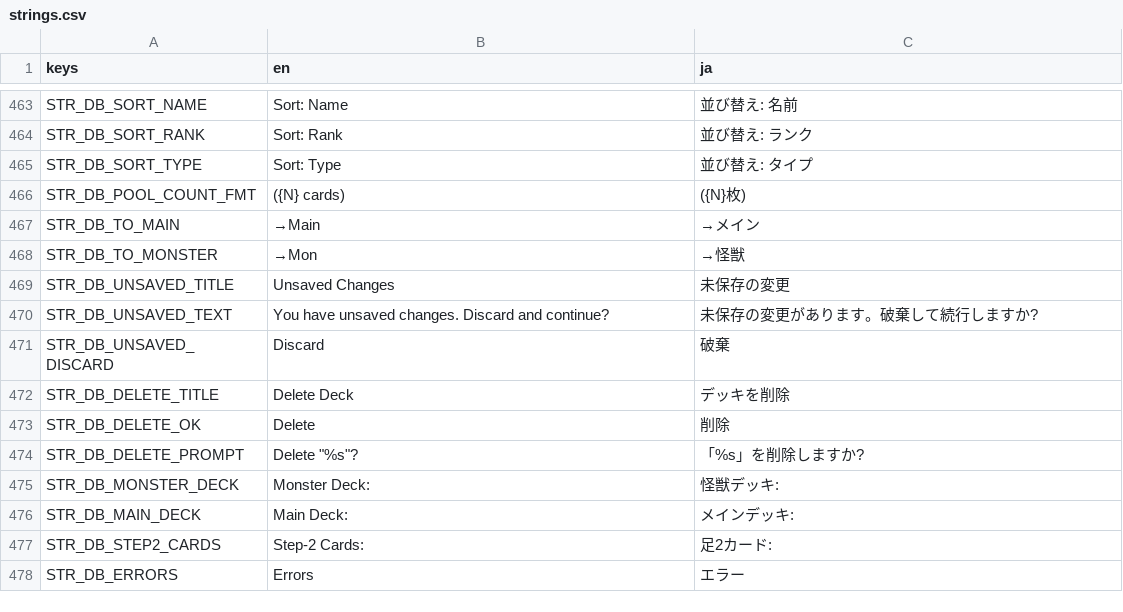
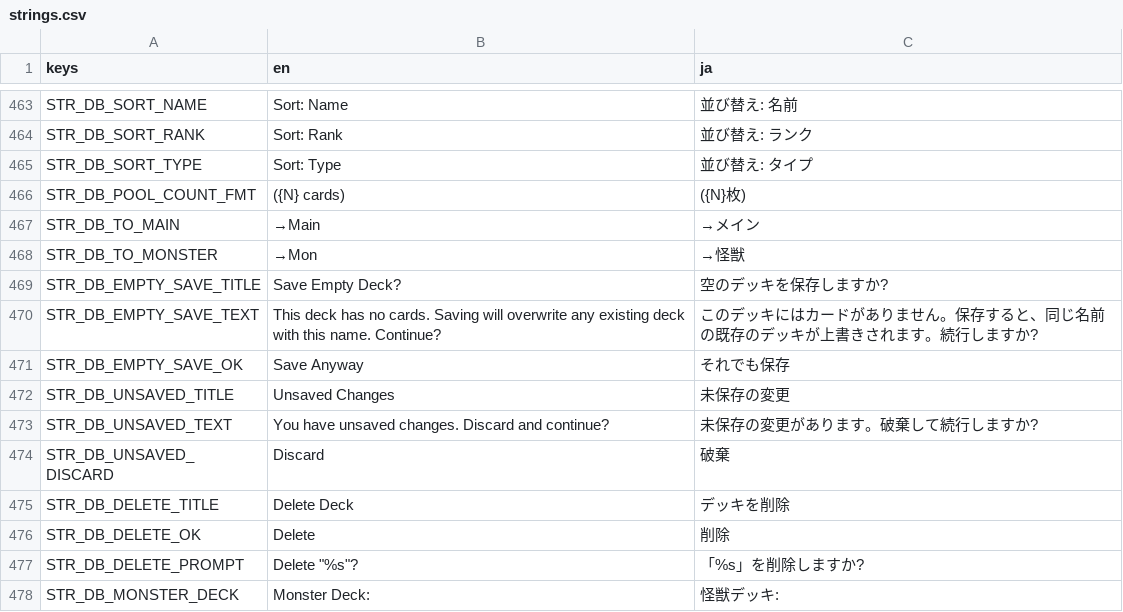
Before and after one commit to hunterdurbin/godzilla-sim, a CSV file: translations/strings.csv, drawn as a sheet; only a part is shown, gaps mark what is left out; the shorter side is filled out with more unchanged rows; the diff names each change by its address in the sheet, - before the commit and + after, or states it on an @@ line.

```diff
--- a/translations/strings.csv
+++ b/translations/strings.csv
+row 469: STR_DB_EMPTY_SAVE_TITLE | Save Empty Deck? | 空のデッキを保存しますか?
+row 470: STR_DB_EMPTY_SAVE_TEXT | This deck has no cards. Saving will overwrite any existing deck with this name. Continue? | このデッキにはカードがありません。保存すると、同じ名前の既存のデッキが上書きされます。続行しますか?
+row 471: STR_DB_EMPTY_SAVE_OK | Save Anyway | それでも保存
```
Also changed, not shown: 3 other files.
